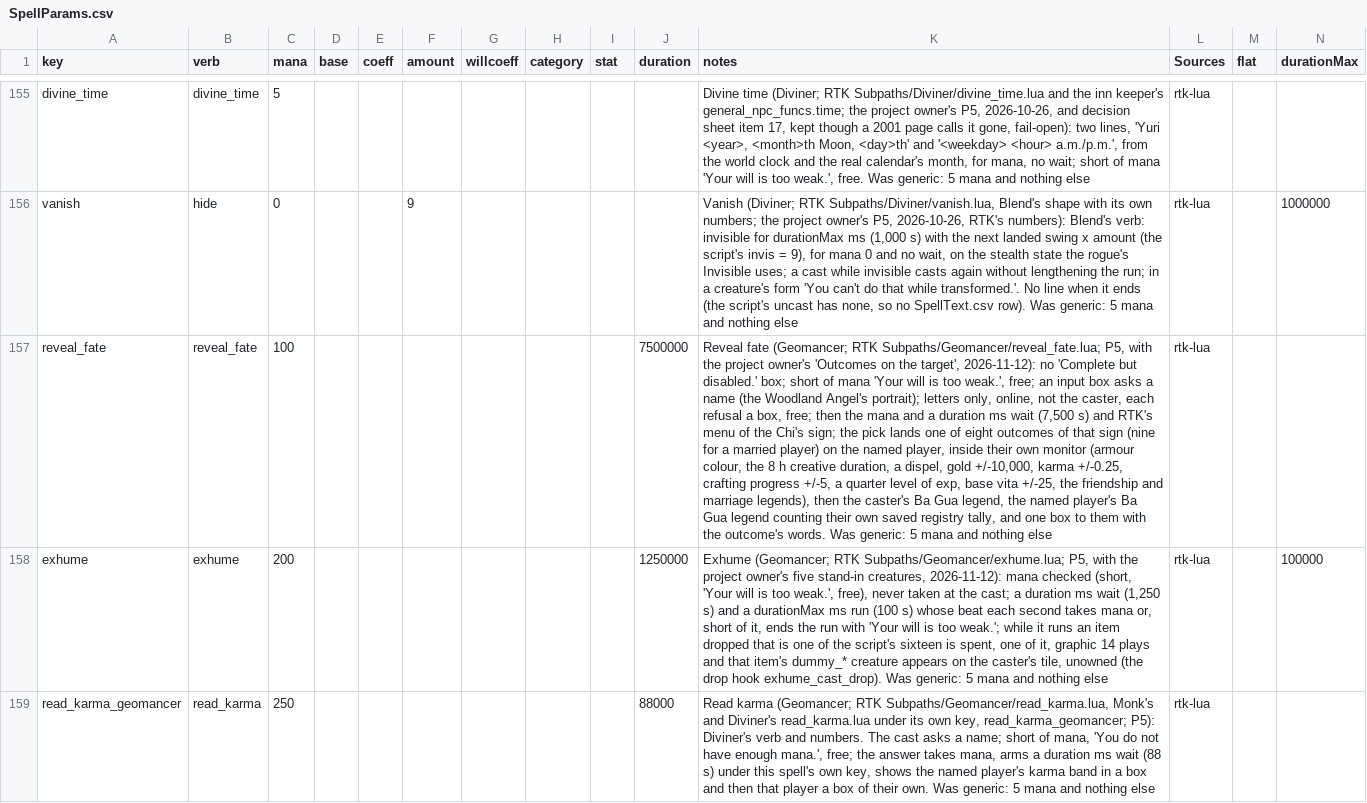
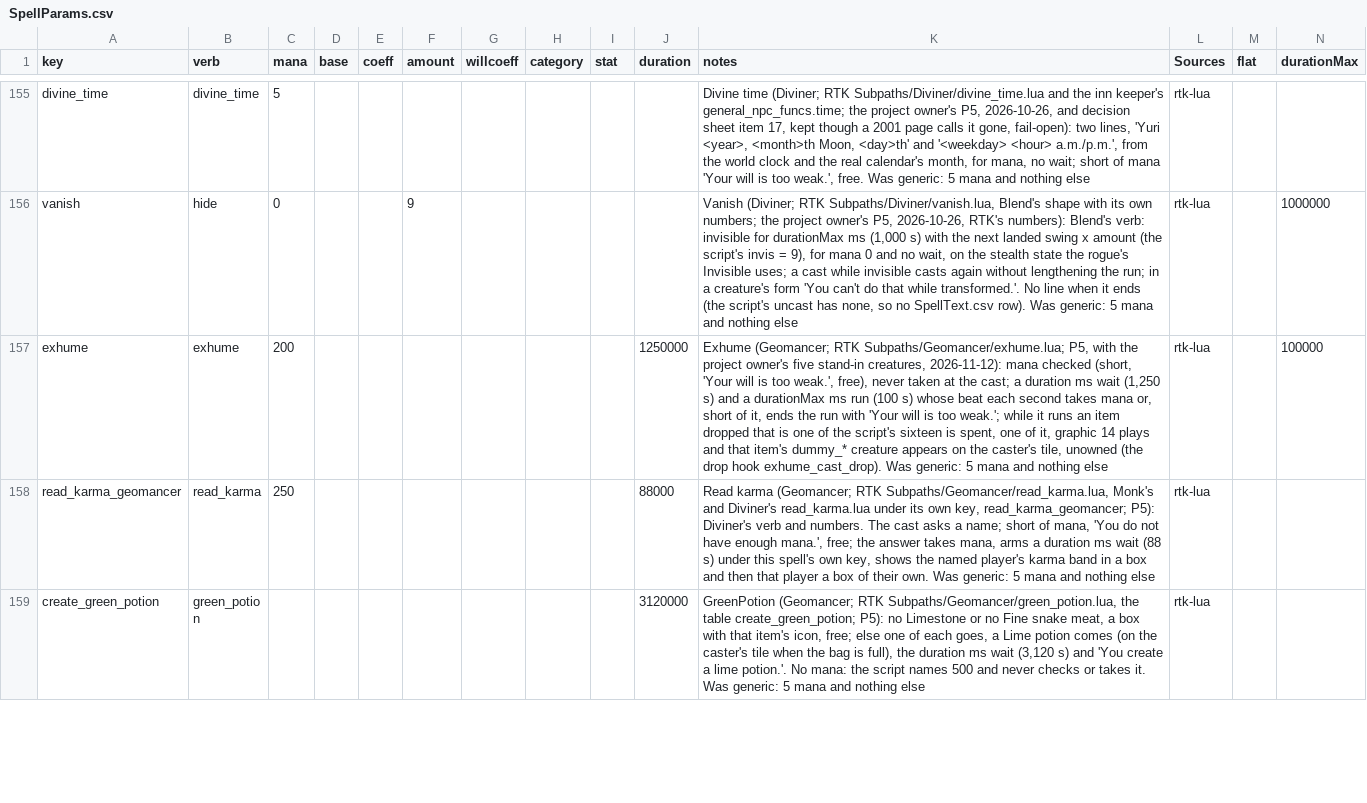
Before and after one commit to Essorcal/Project1998, a CSV file: game-data/SpellParams.csv, drawn as a sheet; only a part is shown, gaps mark what is left out; the shorter side is filled out with more unchanged rows; rows hold the shown columns only; the diff names each change by its address in the sheet, - before the commit and + after, or states it on an @@ line.

Commit message:
Reveal fate stays as it is today, and a player gone after the name gets nothing
Fix round 1 of #426. The review found Reveal fate's 7,500 s wait cleared by
a relog (F1, HIGH), which with its outcomes on the named player left no
limit on gold, karma, experience or base vita moved on another player, and
a pick by a replaced caster landing on the named player (F2). The project
owner's choice, 2026-11-16, "Keep it off": Reveal fate casts nothing and is
not sold, as on master. So its SpellParams.csv and SpellLearnCosts.csv rows
go (it falls to the generic verb again, 5 mana and "You cast Reveal fate."),
and with them the code only it used: its three verbs and outcome table, the
Woodland Angel portrait and ctx:ask's look and colour (ask and LuaAsk are
Merchant's again), ReceiveFate and the outcome primitives, markSelf,
targetMarried, the boxTarget overload, its facts, and its registry keys in
Quest-Registry.md. The route fixture puts reveal_fate back on verb=generic.
F1 and F2 go with it. Nothing else of Geomancer changes.

F3: the two gone-target tests the slice keeps, ReceiveLegend's and Soften
skin's player branch in LuaCurseAimed, were pinned by no fact, because the
name lookup skips a replaced session first. Each now has a fact that holds
the named player's monitor, latches _leaving or _replaced inside that hold
(past the lookup) and finds nothing written.

The Geomancer region also lists that its waits are the session's and end
at a relog, as the Druid region does (RTK keeps an aether across one).

```diff
--- a/game-data/SpellParams.csv
+++ b/game-data/SpellParams.csv
-row 157: reveal_fate | reveal_fate | 100 |  |  |  |  |  |  | 7500000 | Reveal fate (Geomancer; RTK Subpaths/Geomancer/reveal_fate.lua; P5, with the project owner's 'Outcomes on the target', 2026-11-12): no 'Complete but disabled.' box; short of mana 'Your will is too weak.', free; an input box asks a name (the Woodland Angel's portrait); letters only, online, not the caster, each refusal a box, free; then the mana and a duration ms wait (7,500 s) and RTK's menu of the Chi's sign; the pick lands one of eight outcomes of that sign (nine for a married player) on the named player, inside their own monitor (armour colour, the 8 h creative duration, a dispel, gold +/-10,000, karma +/-0.25, crafting progress +/-5, a quarter level of exp, base vita +/-25, the friendship and marriage legends), then the caster's Ba Gua legend, the named player's Ba Gua legend counting their own saved registry tally, and one box to them with the outcome's words. Was generic: 5 mana and nothing else | rtk-lua
```
Also changed, not shown: game-data/SpellLearnCosts.csv, 8 other files.
